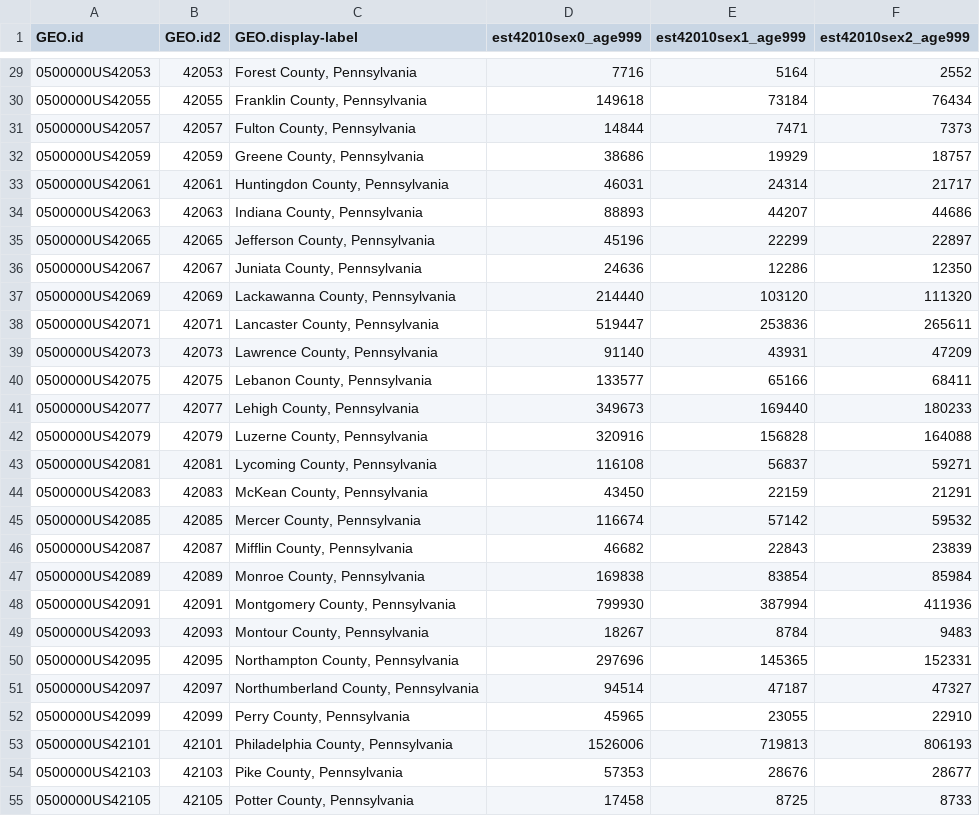
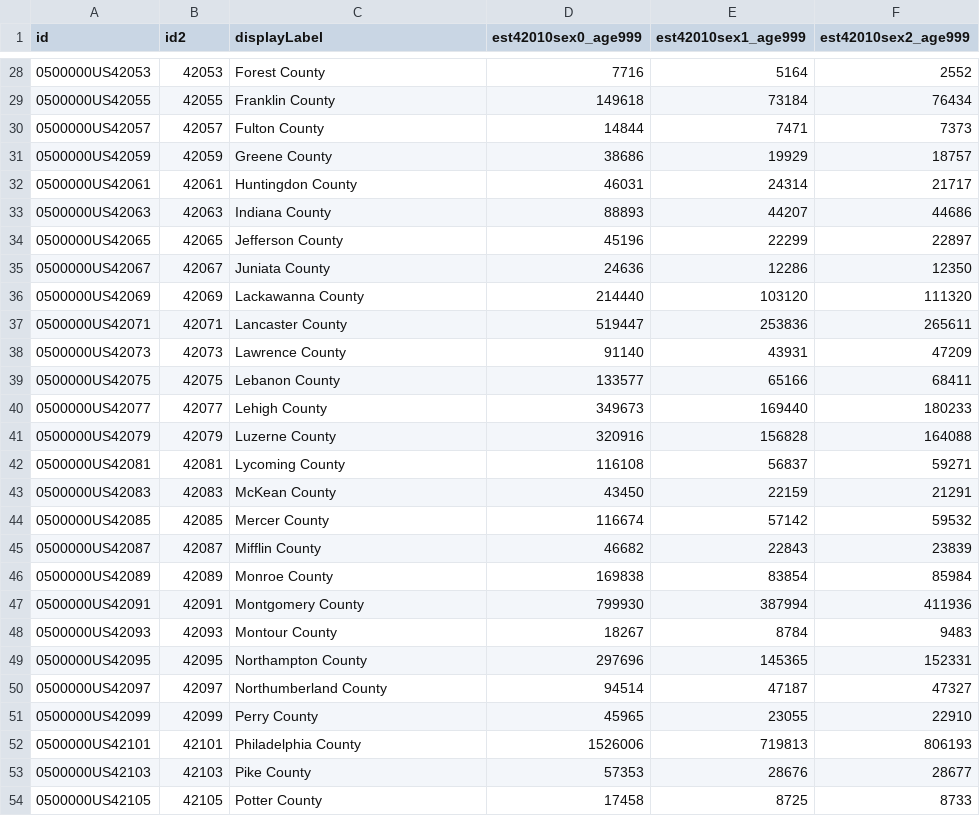
Before and after one commit to Choadis/dataLab, a CSV file: census.csv, drawn as a sheet; only a part is shown, gaps mark what is left out; addresses are those after the commit; the diff covers the shown part only; the diff names each change by its address in the sheet, - before the commit and + after, or states it on an @@ line.

```diff
--- a/census.csv
+++ b/census.csv
-A1: GEO.id
+A1: id
-B1: GEO.id2
+B1: id2
-C1: GEO.display-label
+C1: displayLabel
-C28 (displayLabel): Forest County, Pennsylvania
+C28 (displayLabel): Forest County
-C29 (displayLabel): Franklin County, Pennsylvania
+C29 (displayLabel): Franklin County
-C30 (displayLabel): Fulton County, Pennsylvania
+C30 (displayLabel): Fulton County
-C31 (displayLabel): Greene County, Pennsylvania
+C31 (displayLabel): Greene County
-C32 (displayLabel): Huntingdon County, Pennsylvania
+C32 (displayLabel): Huntingdon County
-C33 (displayLabel): Indiana County, Pennsylvania
+C33 (displayLabel): Indiana County
-C34 (displayLabel): Jefferson County, Pennsylvania
+C34 (displayLabel): Jefferson County
-C35 (displayLabel): Juniata County, Pennsylvania
+C35 (displayLabel): Juniata County
-C36 (displayLabel): Lackawanna County, Pennsylvania
+C36 (displayLabel): Lackawanna County
-C37 (displayLabel): Lancaster County, Pennsylvania
+C37 (displayLabel): Lancaster County
-C38 (displayLabel): Lawrence County, Pennsylvania
+C38 (displayLabel): Lawrence County
-C39 (displayLabel): Lebanon County, Pennsylvania
+C39 (displayLabel): Lebanon County
-C40 (displayLabel): Lehigh County, Pennsylvania
+C40 (displayLabel): Lehigh County
-C41 (displayLabel): Luzerne County, Pennsylvania
+C41 (displayLabel): Luzerne County
-C42 (displayLabel): Lycoming County, Pennsylvania
+C42 (displayLabel): Lycoming County
-C43 (displayLabel): McKean County, Pennsylvania
+C43 (displayLabel): McKean County
-C44 (displayLabel): Mercer County, Pennsylvania
+C44 (displayLabel): Mercer County
-C45 (displayLabel): Mifflin County, Pennsylvania
+C45 (displayLabel): Mifflin County
-C46 (displayLabel): Monroe County, Pennsylvania
+C46 (displayLabel): Monroe County
-C47 (displayLabel): Montgomery County, Pennsylvania
+C47 (displayLabel): Montgomery County
-C48 (displayLabel): Montour County, Pennsylvania
+C48 (displayLabel): Montour County
-C49 (displayLabel): Northampton County, Pennsylvania
+C49 (displayLabel): Northampton County
-C50 (displayLabel): Northumberland County, Pennsylvania
+C50 (displayLabel): Northumberland County
-C51 (displayLabel): Perry County, Pennsylvania
+C51 (displayLabel): Perry County
-C52 (displayLabel): Philadelphia County, Pennsylvania
+C52 (displayLabel): Philadelphia County
-C53 (displayLabel): Pike County, Pennsylvania
+C53 (displayLabel): Pike County
-C54 (displayLabel): Potter County, Pennsylvania
+C54 (displayLabel): Potter County
```
Also changed, not shown: 1 removed row and 40 edited cells elsewhere in this file, 2 other files.
